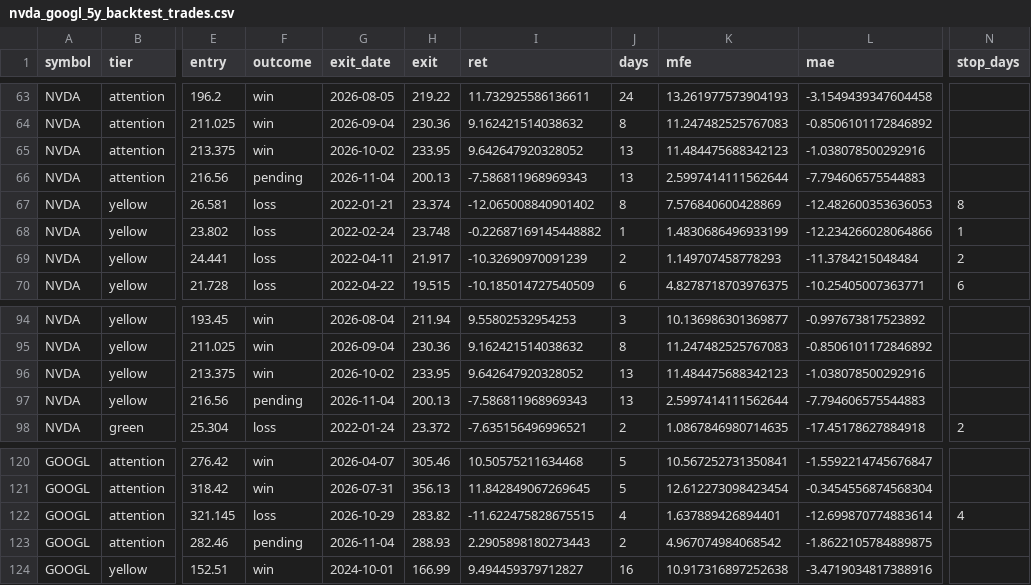
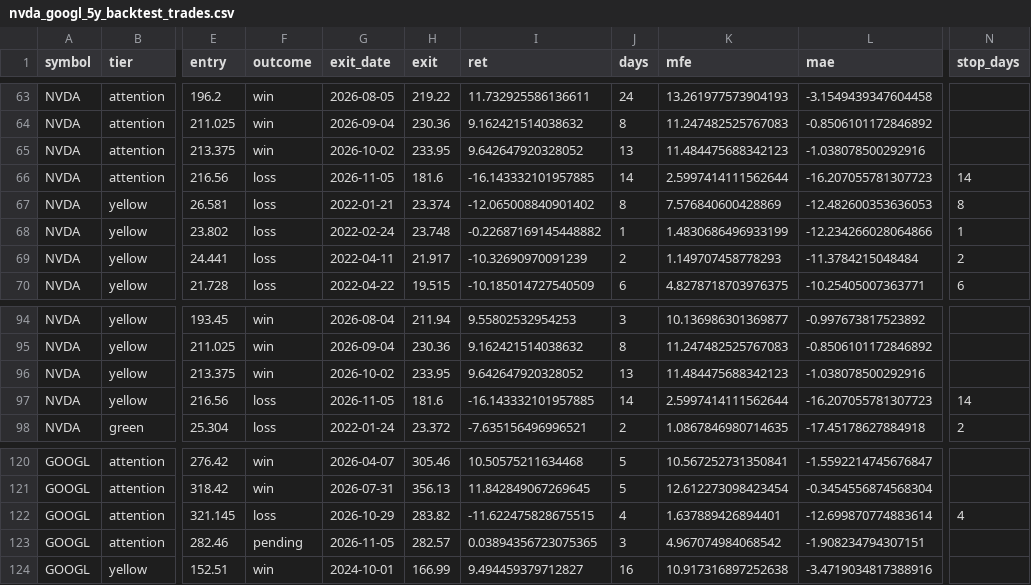
Before and after one commit to ninaweiwei126/finance-news-dashboard, a CSV file: signal-dashboard/docs/nvda_googl_5y_backtest_trades.csv, drawn as a sheet; only a part is shown, gaps mark what is left out; the diff names each change by its address in the sheet, - before the commit and + after, or states it on an @@ line.

```diff
--- a/signal-dashboard/docs/nvda_googl_5y_backtest_trades.csv
+++ b/signal-dashboard/docs/nvda_googl_5y_backtest_trades.csv
-F66 (outcome): pending
+F66 (outcome): loss
-G66 (exit_date): 2026-11-04
+G66 (exit_date): 2026-11-05
-H66 (exit): 200.13
+H66 (exit): 181.6
-I66 (ret): -7.586811968969343
+I66 (ret): -16.143332101957885
-J66 (days): 13
+J66 (days): 14
-L66 (mae): -7.794606575544883
+L66 (mae): -16.207055781307723
-N66 (stop_days): (empty)
+N66 (stop_days): 14
-F97 (outcome): pending
+F97 (outcome): loss
-G97 (exit_date): 2026-11-04
+G97 (exit_date): 2026-11-05
-H97 (exit): 200.13
+H97 (exit): 181.6
-I97 (ret): -7.586811968969343
+I97 (ret): -16.143332101957885
-J97 (days): 13
+J97 (days): 14
-L97 (mae): -7.794606575544883
+L97 (mae): -16.207055781307723
-N97 (stop_days): (empty)
+N97 (stop_days): 14
-G123 (exit_date): 2026-11-04
+G123 (exit_date): 2026-11-05
-H123 (exit): 288.93
+H123 (exit): 282.57
-I123 (ret): 2.2905898180273443
+I123 (ret): 0.03894356723075365
-J123 (days): 2
+J123 (days): 3
-L123 (mae): -1.8622105784889875
+L123 (mae): -1.908234794307151
```
Also changed, not shown: 2 other files.
